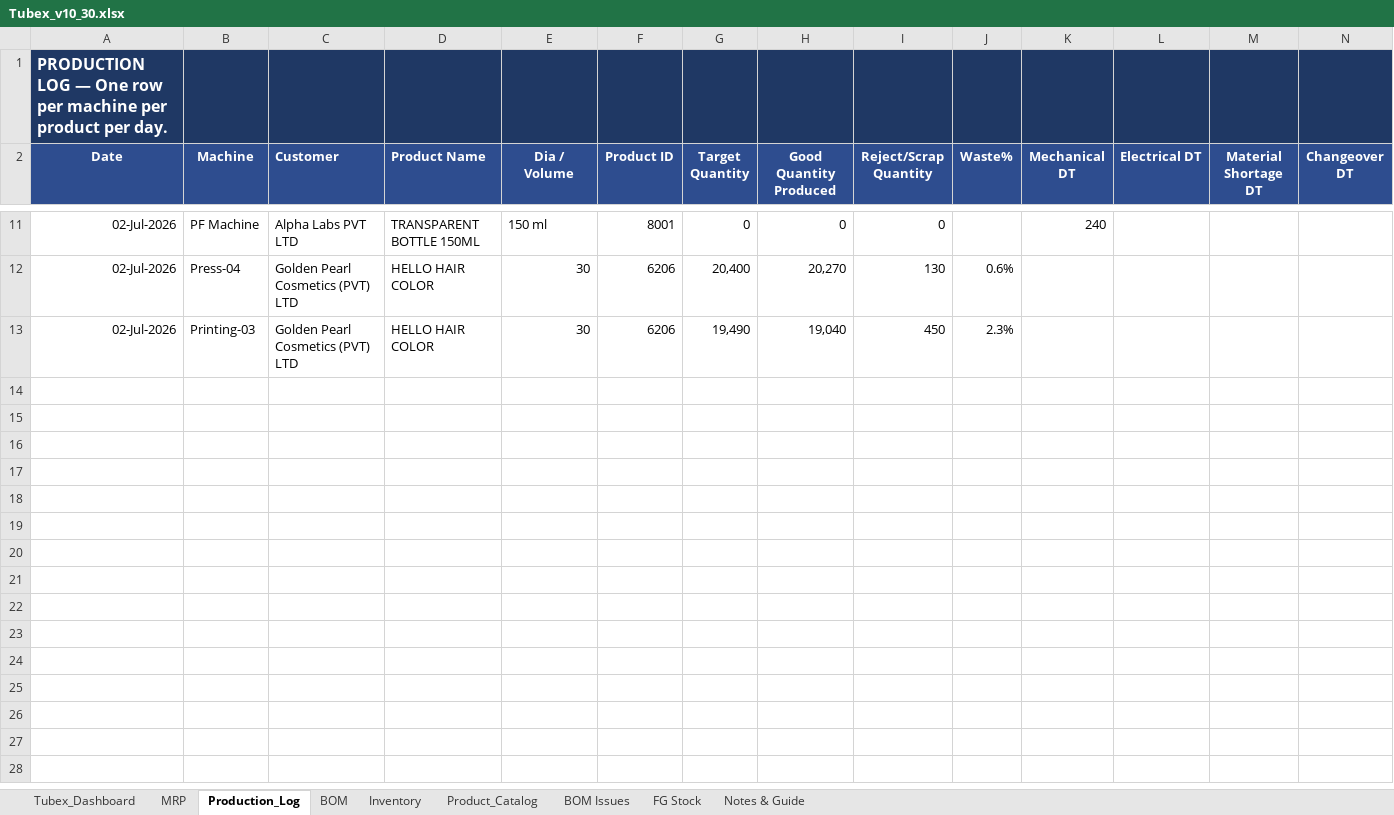
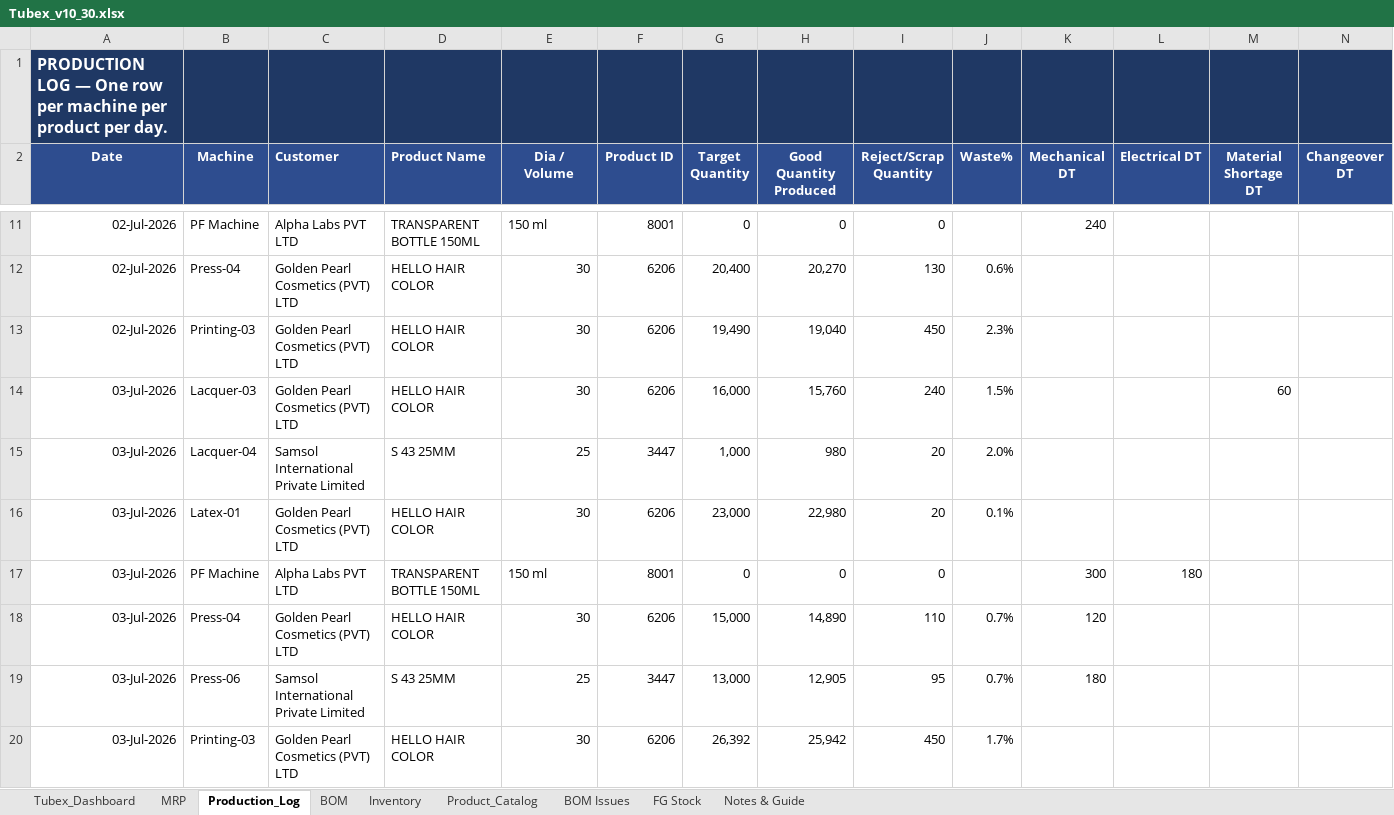
Before and after one commit to ckndr/alpha-containers, an Excel workbook: Tubex_v10_30.xlsx, sheet Production_Log, drawn as a sheet; only a part is shown, gaps mark what is left out; values as stored, in another font and other column widths than the file's, no borders; rows hold the shown columns only; the diff names each change by its address in the sheet, - before the commit and + after, or states it on an @@ line.

```diff
--- a/Tubex_v10_30.xlsx (sheet Production_Log)
+++ b/Tubex_v10_30.xlsx (sheet Production_Log)
+row 14: 03-Jul-2026 | Lacquer-03 | Golden Pearl Cosmetics (PVT) LTD | HELLO HAIR COLOR | 30 | 6206 | 16,000 | 15,760 | 240 | 1.5% |  |  | 60
+row 15: 03-Jul-2026 | Lacquer-04 | Samsol International Private Limited | S 43 25MM | 25 | 3447 | 1,000 | 980 | 20 | 2.0%
+row 16: 03-Jul-2026 | Latex-01 | Golden Pearl Cosmetics (PVT) LTD | HELLO HAIR COLOR | 30 | 6206 | 23,000 | 22,980 | 20 | 0.1%
+row 17: 03-Jul-2026 | PF Machine | Alpha Labs PVT LTD | TRANSPARENT BOTTLE 150ML | 150 ml | 8001 | 0 | 0 | 0 |  | 300 | 180
+row 18: 03-Jul-2026 | Press-04 | Golden Pearl Cosmetics (PVT) LTD | HELLO HAIR COLOR | 30 | 6206 | 15,000 | 14,890 | 110 | 0.7% | 120
+row 19: 03-Jul-2026 | Press-06 | Samsol International Private Limited | S 43 25MM | 25 | 3447 | 13,000 | 12,905 | 95 | 0.7% | 180
+row 20: 03-Jul-2026 | Printing-03 | Golden Pearl Cosmetics (PVT) LTD | HELLO HAIR COLOR | 30 | 6206 | 26,392 | 25,942 | 450 | 1.7%
```
Also changed, not shown: sheet Tubex_Dashboard, sheet MRP, sheet FG Stock, sheet Inventory, formulas that keep their value, 2 other files.
